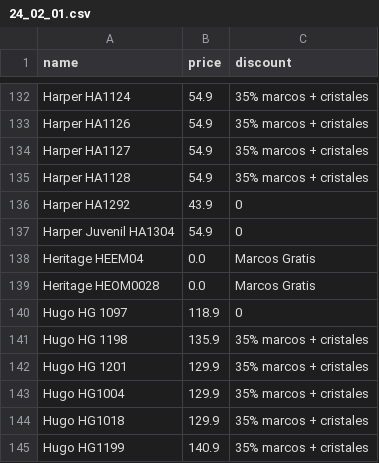
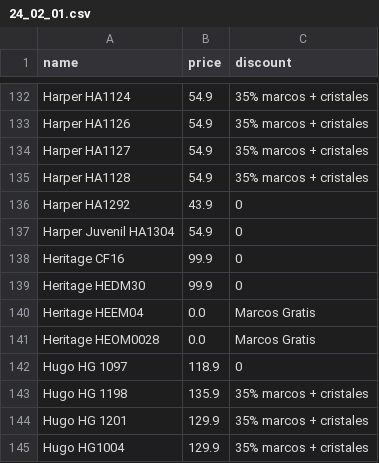
Before and after one commit to clementesepulveda/ryk_scraper, a CSV file: daily/24_02_01.csv, drawn as a sheet; only a part is shown, gaps mark what is left out; the shorter side is filled out with more unchanged rows.

```diff
--- a/daily/24_02_01.csv
+++ b/daily/24_02_01.csv
@@ -137,2 +137,4 @@ Harper HA1292,43.9,0
 Harper Juvenil HA1304,54.9,0
+Heritage CF16,99.9,0
+Heritage HEDM30,99.9,0
 Heritage HEEM04,0.0,Marcos Gratis
```
Also changed, not shown: 1 other file.
